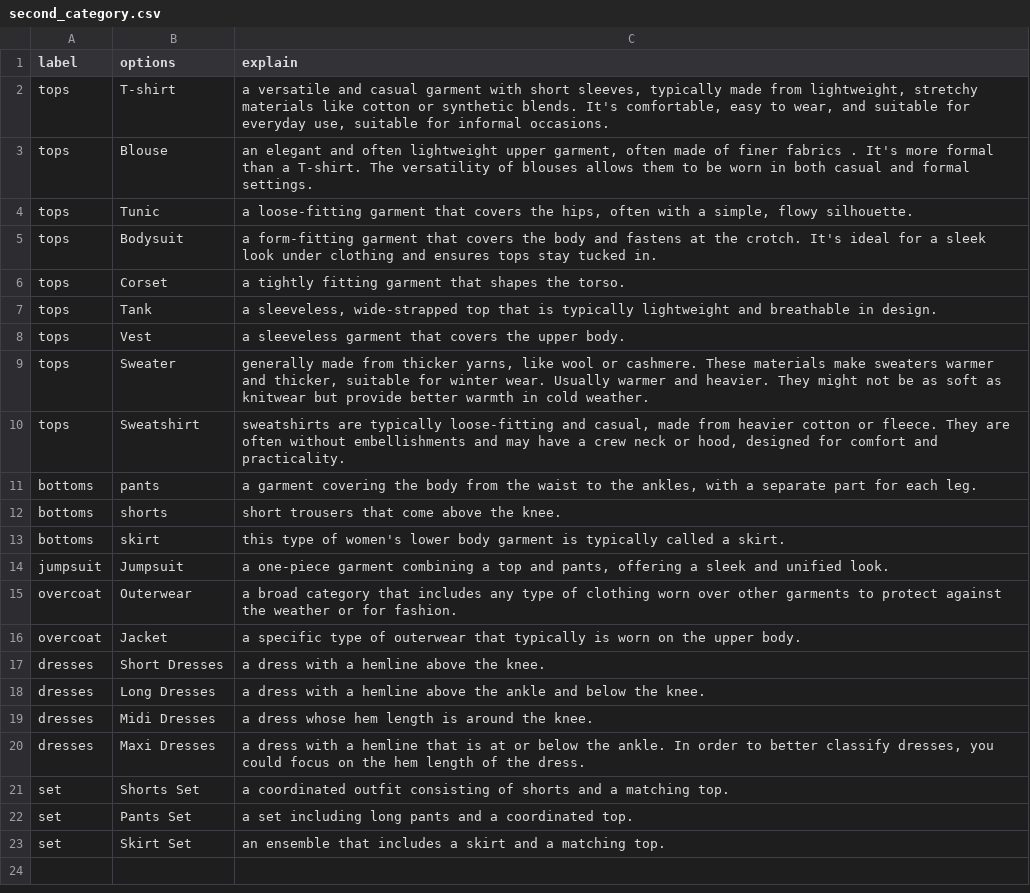
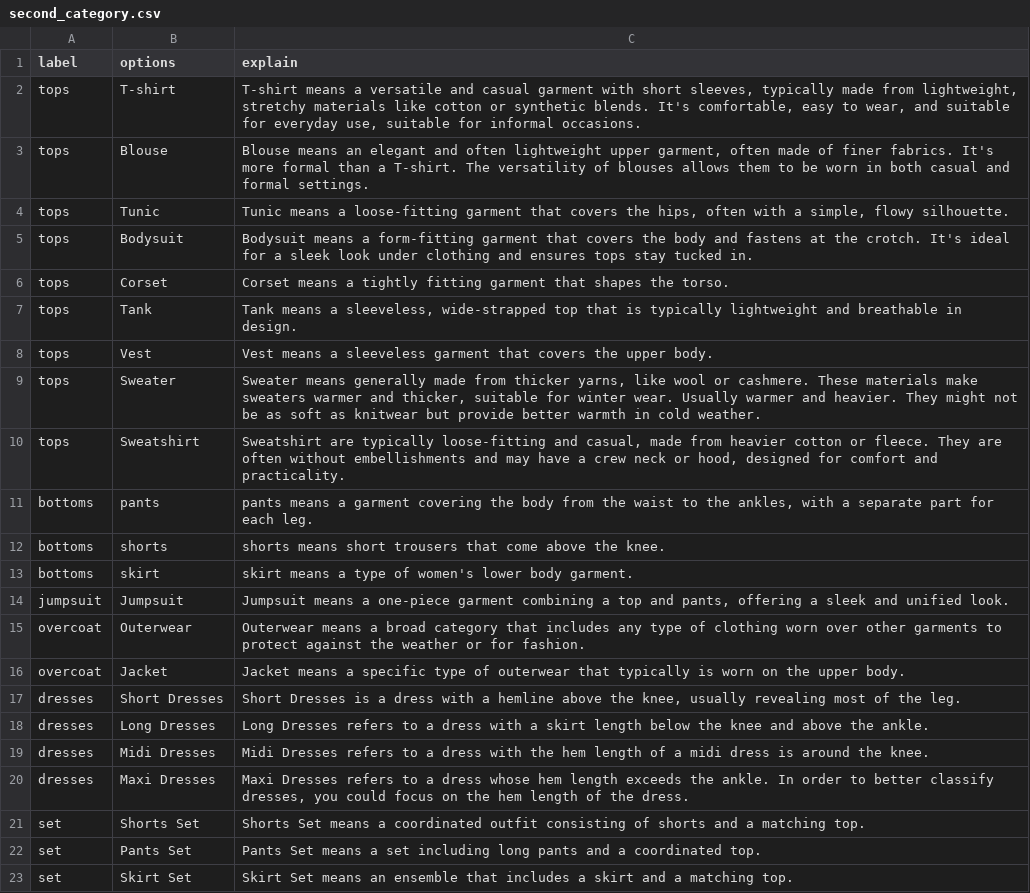
Before and after one commit to brycekl/autotagging, a CSV file: data_utils/definition/second_category.csv, drawn as a sheet.

Commit message:
split name and explaination of definition

```diff
--- a/data_utils/definition/second_category.csv
+++ b/data_utils/definition/second_category.csv
@@ -1,23 +1,23 @@
 label,options,explain
-tops,T-shirt,"a versatile and casual garment with short sleeves, typically made from lightweight, stretchy materials like cotton or synthetic blends. It's comfortable, easy to wear, and suitable for everyday use, suitable for informal occasions."
-tops,Blouse,"an elegant and often lightweight upper garment, often made of finer fabrics . It's more formal than a T-shirt. The versatility of blouses allows them to be worn in both casual and formal settings."
-tops,Tunic,"a loose-fitting garment that covers the hips, often with a simple, flowy silhouette."
-tops,Bodysuit,a form-fitting garment that covers the body and fastens at the crotch. It's ideal for a sleek look under clothing and ensures tops stay tucked in.
-tops,Corset,a tightly fitting garment that shapes the torso.
-tops,Tank,"a sleeveless, wide-strapped top that is typically lightweight and breathable in design."
-tops,Vest,a sleeveless garment that covers the upper body.
-tops,Sweater,"generally made from thicker yarns, like wool or cashmere. These materials make sweaters warmer and thicker, suitable for winter wear. Usually warmer and heavier. They might not be as soft as knitwear but provide better warmth in cold weather."
-tops,Sweatshirt,"sweatshirts are typically loose-fitting and casual, made from heavier cotton or fleece. They are often without embellishments and may have a crew neck or hood, designed for comfort and practicality."
-bottoms,pants,"a garment covering the body from the waist to the ankles, with a separate part for each leg. "
-bottoms,shorts,short trousers that come above the knee.
-bottoms,skirt,"this type of women's lower body garment is typically called a skirt. "
-jumpsuit,Jumpsuit,"a one-piece garment combining a top and pants, offering a sleek and unified look."
-overcoat,Outerwear,a broad category that includes any type of clothing worn over other garments to protect against the weather or for fashion.
-overcoat,Jacket,a specific type of outerwear that typically is worn on the upper body.
-dresses,Short Dresses,a dress with a hemline above the knee.
-dresses,Long Dresses,a dress with a hemline above the ankle and below the knee.
-dresses,Midi Dresses,"a dress whose hem length is around the knee."
-dresses,Maxi Dresses,"a dress with a hemline that is at or below the ankle. In order to better classify dresses, you could focus on the hem length of the dress."
-set,Shorts Set,a coordinated outfit consisting of shorts and a matching top.
-set,Pants Set,a set including long pants and a coordinated top.
-set,Skirt Set,an ensemble that includes a skirt and a matching top.
+tops,T-shirt,"T-shirt means a versatile and casual garment with short sleeves, typically made from lightweight, stretchy materials like cotton or synthetic blends. It's comfortable, easy to wear, and suitable for everyday use, suitable for informal occasions."
+tops,Blouse,"Blouse means an elegant and often lightweight upper garment, often made of finer fabrics. It's more formal than a T-shirt. The versatility of blouses allows them to be worn in both casual and formal settings."
+tops,Tunic,"Tunic means a loose-fitting garment that covers the hips, often with a simple, flowy silhouette."
+tops,Bodysuit,Bodysuit means a form-fitting garment that covers the body and fastens at the crotch. It's ideal for a sleek look under clothing and ensures tops stay tucked in.
+tops,Corset,Corset means a tightly fitting garment that shapes the torso.
+tops,Tank,"Tank means a sleeveless, wide-strapped top that is typically lightweight and breathable in design."
+tops,Vest,Vest means a sleeveless garment that covers the upper body.
+tops,Sweater,"Sweater means generally made from thicker yarns, like wool or cashmere. These materials make sweaters warmer and thicker, suitable for winter wear. Usually warmer and heavier. They might not be as soft as knitwear but provide better warmth in cold weather."
+tops,Sweatshirt,"Sweatshirt are typically loose-fitting and casual, made from heavier cotton or fleece. They are often without embellishments and may have a crew neck or hood, designed for comfort and practicality."
+bottoms,pants,"pants means a garment covering the body from the waist to the ankles, with a separate part for each leg."
+bottoms,shorts,shorts means short trousers that come above the knee.
+bottoms,skirt,"skirt means a type of women's lower body garment."
+jumpsuit,Jumpsuit,"Jumpsuit means a one-piece garment combining a top and pants, offering a sleek and unified look."
+overcoat,Outerwear,Outerwear means a broad category that includes any type of clothing worn over other garments to protect against the weather or for fashion.
+overcoat,Jacket,Jacket means a specific type of outerwear that typically is worn on the upper body.
+dresses,Short Dresses,"Short Dresses is a dress with a hemline above the knee, usually revealing most of the leg".
+dresses,Long Dresses,"Long Dresses refers to a dress with a skirt length below the knee and above the ankle."
+dresses,Midi Dresses,"Midi Dresses refers to a dress with the hem length of a midi dress is around the knee."
+dresses,Maxi Dresses,"Maxi Dresses refers to a dress whose hem length exceeds the ankle. In order to better classify dresses, you could focus on the hem length of the dress."
+set,Shorts Set,Shorts Set means a coordinated outfit consisting of shorts and a matching top.
+set,Pants Set,Pants Set means a set including long pants and a coordinated top.
+set,Skirt Set,Skirt Set means an ensemble that includes a skirt and a matching top.
```
Also changed, not shown: data_utils/definition/first_category.csv, 6 other files.
